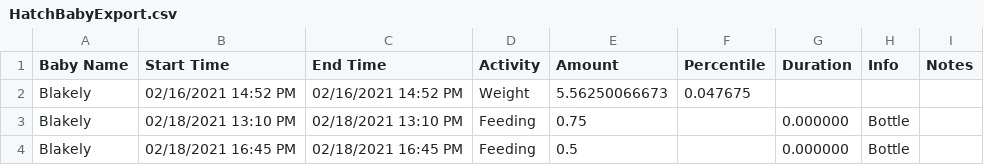
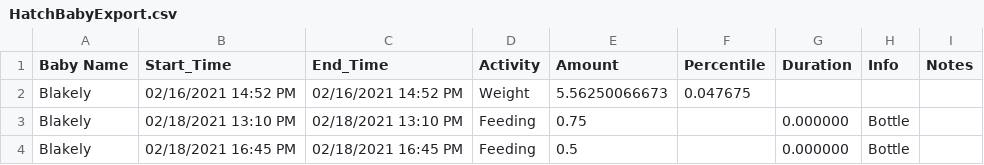
Before and after one commit to Biol551-CSUN/Musaev, a CSV file: Week_10/data/HatchBabyExport.csv, drawn as a sheet; only a part is shown.

Commit message:
Week 10 Lab Unfinished

```diff
--- a/Week_10/data/HatchBabyExport.csv
+++ b/Week_10/data/HatchBabyExport.csv
@@ -1,2 +1,2 @@
-"Baby Name","Start Time","End Time","Activity","Amount","Percentile","Duration","Info","Notes",
+"Baby Name","Start_Time","End_Time","Activity","Amount","Percentile","Duration","Info","Notes",
 "Blakely","02/16/2021 14:52 PM","02/16/2021 14:52 PM","Weight","5.56250066673","0.047675","","","",
```
Also changed, not shown: 1 other file.
